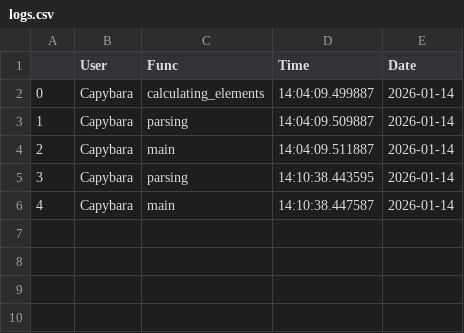
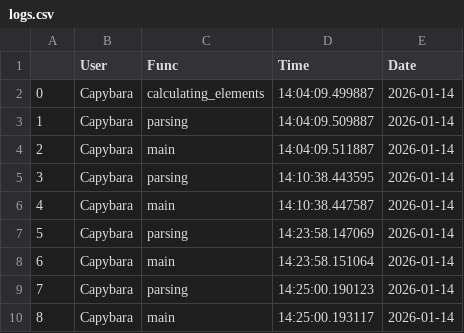
Before and after one commit to LittleAngel4ever/parser_lz, a CSV file: logs.csv, drawn as a sheet.

```diff
--- a/logs.csv
+++ b/logs.csv
@@ -6 +6,5 @@
 4,Capybara,main,14:10:38.447587,2026-01-14
+5,Capybara,parsing,14:23:58.147069,2026-01-14
+6,Capybara,main,14:23:58.151064,2026-01-14
+7,Capybara,parsing,14:25:00.190123,2026-01-14
+8,Capybara,main,14:25:00.193117,2026-01-14
```
Also changed, not shown: 1 other file.
